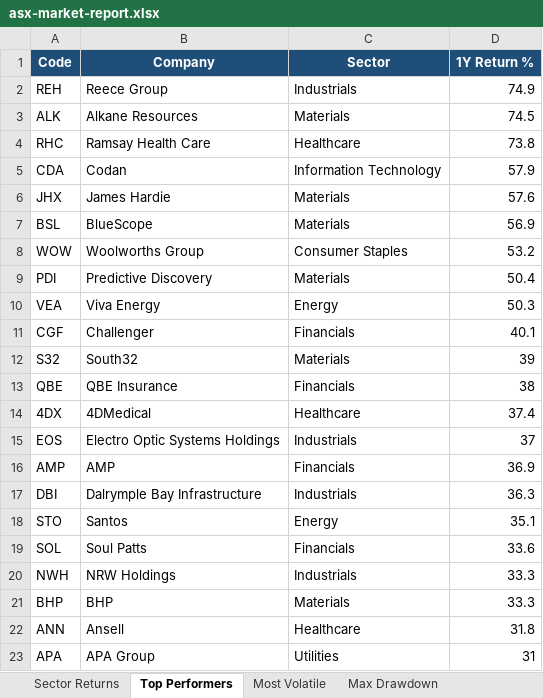
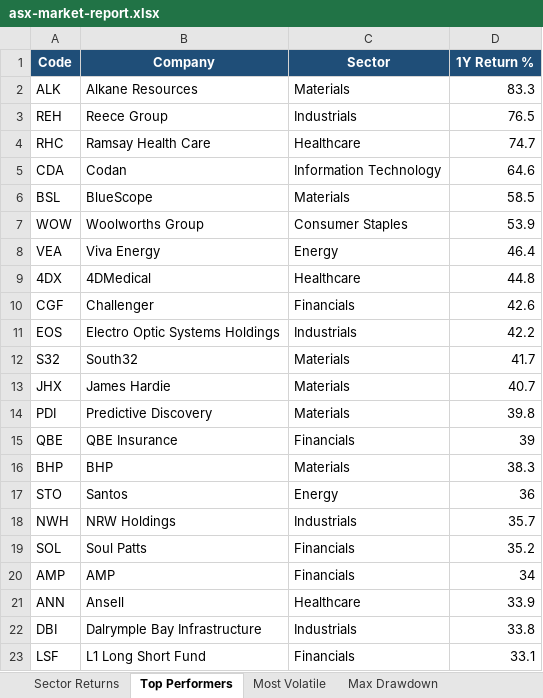
Before and after one commit to anurag7171/asx-market-analytics, an Excel workbook: reports/asx-market-report.xlsx, sheet Top Performers, drawn as a sheet; only a part is shown; values as stored, in another font and other column widths than the file's, no borders; conditional formats not drawn; removed rows and columns are numbered as before the commit, all else as after; the diff covers the shown part only; the diff names each change by its address in the sheet, - before the commit and + after, or states it on an @@ line.

```diff
--- a/reports/asx-market-report.xlsx (sheet Top Performers)
+++ b/reports/asx-market-report.xlsx (sheet Top Performers)
-row 2: REH | Reece Group | Industrials | 74.9
-D2 (1Y Return %): 74.5
+D2 (1Y Return %): 83.3
+row 3: REH | Reece Group | Industrials | 76.5
-D4 (1Y Return %): 73.8
+D4 (1Y Return %): 74.7
-D5 (1Y Return %): 57.9
+D5 (1Y Return %): 64.6
-row 6: JHX | James Hardie | Materials | 57.6
-D6 (1Y Return %): 56.9
+D6 (1Y Return %): 58.5
-D7 (1Y Return %): 53.2
+D7 (1Y Return %): 53.9
-row 9: PDI | Predictive Discovery | Materials | 50.4
-D8 (1Y Return %): 50.3
+D8 (1Y Return %): 46.4
+row 9: 4DX | 4DMedical | Healthcare | 44.8
-D10 (1Y Return %): 40.1
+D10 (1Y Return %): 42.6
+row 11: EOS | Electro Optic Systems Holdings | Industrials | 42.2
-D12 (1Y Return %): 39
+D12 (1Y Return %): 41.7
+row 13: JHX | James Hardie | Materials | 40.7
+row 14: PDI | Predictive Discovery | Materials | 39.8
-D15 (1Y Return %): 38
+D15 (1Y Return %): 39
-row 14: 4DX | 4DMedical | Healthcare | 37.4
-row 15: EOS | Electro Optic Systems Holdings | Industrials | 37
-row 16: AMP | AMP | Financials | 36.9
-row 17: DBI | Dalrymple Bay Infrastructure | Industrials | 36.3
+row 16: BHP | BHP | Materials | 38.3
-D17 (1Y Return %): 35.1
+D17 (1Y Return %): 36
-row 19: SOL | Soul Patts | Financials | 33.6
-D18 (1Y Return %): 33.3
+D18 (1Y Return %): 35.7
-row 21: BHP | BHP | Materials | 33.3
+row 19: SOL | Soul Patts | Financials | 35.2
+row 20: AMP | AMP | Financials | 34
-D21 (1Y Return %): 31.8
+D21 (1Y Return %): 33.9
-row 23: APA | APA Group | Utilities | 31
+row 22: DBI | Dalrymple Bay Infrastructure | Industrials | 33.8
+row 23: LSF | L1 Long Short Fund | Financials | 33.1
```
Also changed, not shown: 1 added row, 1 removed row and 2 edited cells elsewhere in this sheet, sheet Most Volatile, sheet Max Drawdown, sheet Sector Returns, sheet Sector Turnover, 2 other files.
